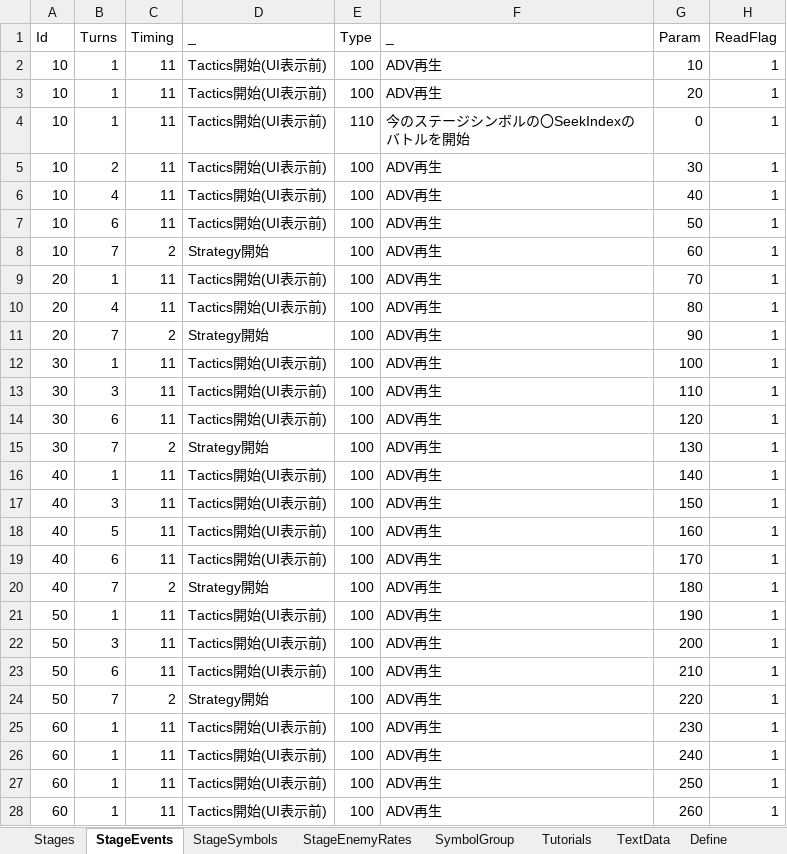
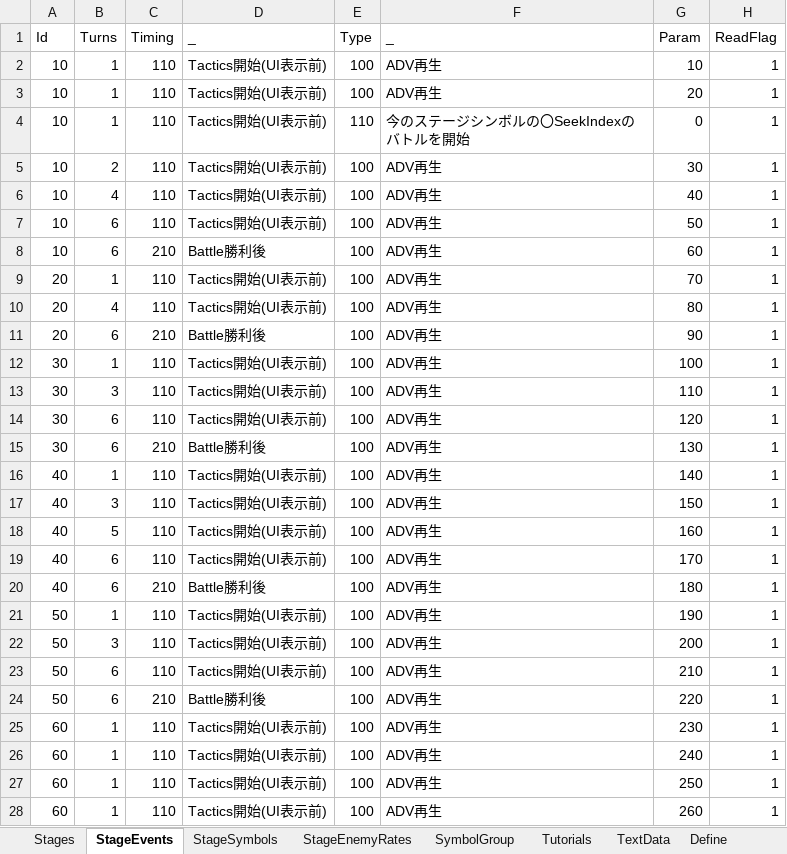
Before and after one commit to seedsclaft/hibikakeut, an Excel workbook: Assets/Data/Stages.xlsx, sheet StageEvents, drawn as a sheet; only a part is shown; values as stored, in another font and other column widths than the file's, no borders; the diff covers the shown part only; the diff names each change by its address in the sheet, - before the commit and + after, or states it on an @@ line.

```diff
--- a/Assets/Data/Stages.xlsx (sheet StageEvents)
+++ b/Assets/Data/Stages.xlsx (sheet StageEvents)
-C2:C7 (Timing): 11
+C2:C7 (Timing): 110
-B8 (Turns): 7
+B8 (Turns): 6
-C8 (Timing): 2
+C8 (Timing): 210
-D8 (_): Strategy開始
+D8 (_): Battle勝利後
-C9:C10 (Timing): 11
+C9:C10 (Timing): 110
-B11 (Turns): 7
+B11 (Turns): 6
-C11 (Timing): 2
+C11 (Timing): 210
-D11 (_): Strategy開始
+D11 (_): Battle勝利後
-C12:C14 (Timing): 11
+C12:C14 (Timing): 110
-B15 (Turns): 7
+B15 (Turns): 6
-C15 (Timing): 2
+C15 (Timing): 210
-D15 (_): Strategy開始
+D15 (_): Battle勝利後
-C16:C19 (Timing): 11
+C16:C19 (Timing): 110
-B20 (Turns): 7
+B20 (Turns): 6
-C20 (Timing): 2
+C20 (Timing): 210
-D20 (_): Strategy開始
+D20 (_): Battle勝利後
-C21:C23 (Timing): 11
+C21:C23 (Timing): 110
-B24 (Turns): 7
+B24 (Turns): 6
-C24 (Timing): 2
+C24 (Timing): 210
-D24 (_): Strategy開始
+D24 (_): Battle勝利後
-C25:C28 (Timing): 11
+C25:C28 (Timing): 110
```
Also changed, not shown: 78 edited cells elsewhere in this sheet, sheet Define, 11 other files.
